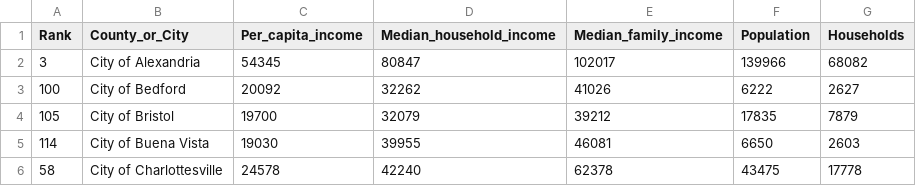
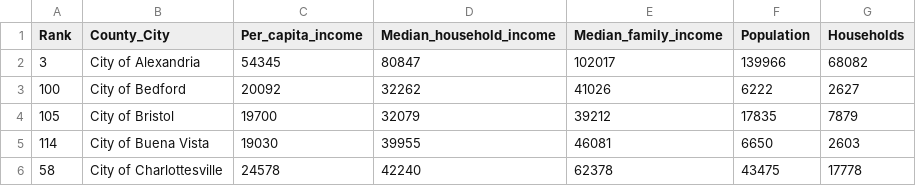
Before and after one commit to eriknylander99/Data, a CSV file: Wiki_State_Demographics.csv, drawn as a sheet; only a part is shown.

Commit message:
Virginia State Demographic Data
Data set for IS607 Final Project

```diff
--- a/Wiki_State_Demographics.csv
+++ b/Wiki_State_Demographics.csv
@@ -1,2 +1,2 @@
-Rank,County_or_City,Per_capita_income,Median_household_income,Median_family_income,Population,Households
+Rank,County_City,Per_capita_income,Median_household_income,Median_family_income,Population,Households
 3,City of Alexandria,54345,80847,102017,139966,68082
```
